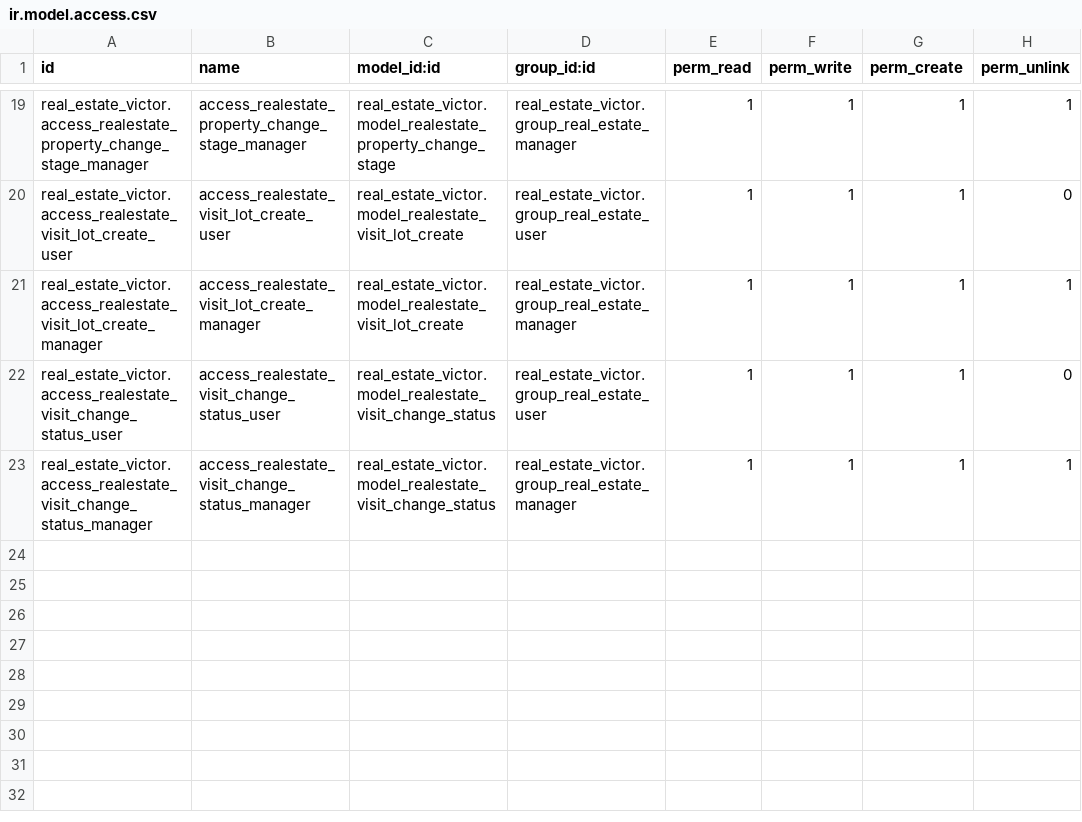
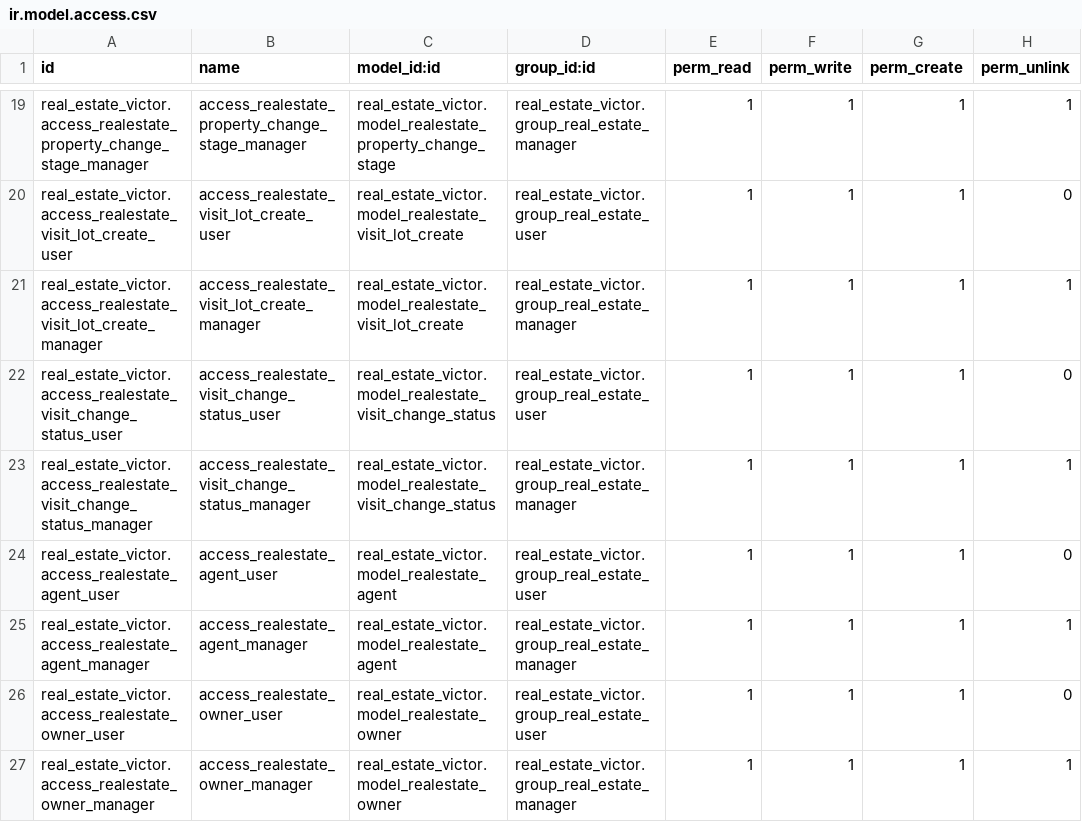
Before and after one commit to OrdaxVictor/cursoaeodoo2026, a CSV file: real_estate_victor/security/ir.model.access.csv, drawn as a sheet; only a part is shown, gaps mark what is left out.

```diff
--- a/real_estate_victor/security/ir.model.access.csv
+++ b/real_estate_victor/security/ir.model.access.csv
@@ -23 +23,5 @@ real_estate_victor.access_realestate_visit_change_status_user,access_realestate_
 real_estate_victor.access_realestate_visit_change_status_manager,access_realestate_visit_change_status_manager,real_estate_victor.model_realestate_visit_change_status,real_estate_victor.group_real_estate_manager,1,1,1,1
+real_estate_victor.access_realestate_agent_user,access_realestate_agent_user,real_estate_victor.model_realestate_agent,real_estate_victor.group_real_estate_user,1,1,1,0
+real_estate_victor.access_realestate_agent_manager,access_realestate_agent_manager,real_estate_victor.model_realestate_agent,real_estate_victor.group_real_estate_manager,1,1,1,1
+real_estate_victor.access_realestate_owner_user,access_realestate_owner_user,real_estate_victor.model_realestate_owner,real_estate_victor.group_real_estate_user,1,1,1,0
+real_estate_victor.access_realestate_owner_manager,access_realestate_owner_manager,real_estate_victor.model_realestate_owner,real_estate_victor.group_real_estate_manager,1,1,1,1
```
Also changed, not shown: 19 other files.
